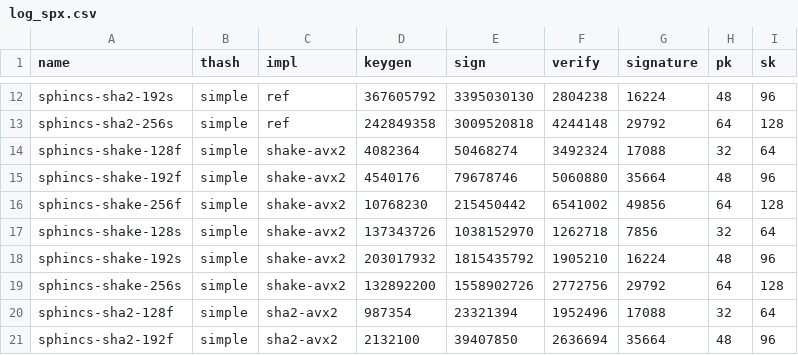
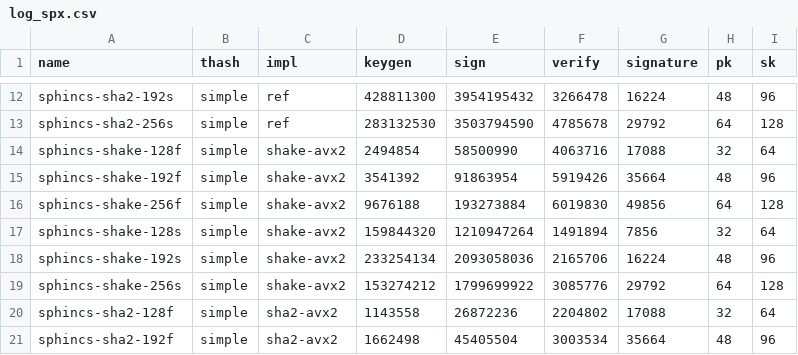
Before and after one commit to kzoacn/sphincs-a, a CSV file: log_spx.csv, drawn as a sheet; only a part is shown, gaps mark what is left out; the diff covers the shown part only; the diff names each change by its address in the sheet, - before the commit and + after, or states it on an @@ line.

```diff
--- a/log_spx.csv
+++ b/log_spx.csv
-D12 (keygen): 367605792
+D12 (keygen): 428811300
-E12 (sign): 3395030130
+E12 (sign): 3954195432
-F12 (verify): 2804238
+F12 (verify): 3266478
-D13 (keygen): 242849358
+D13 (keygen): 283132530
-E13 (sign): 3009520818
+E13 (sign): 3503794590
-F13 (verify): 4244148
+F13 (verify): 4785678
-D14 (keygen): 4082364
+D14 (keygen): 2494854
-E14 (sign): 50468274
+E14 (sign): 58500990
-F14 (verify): 3492324
+F14 (verify): 4063716
-D15 (keygen): 4540176
+D15 (keygen): 3541392
-E15 (sign): 79678746
+E15 (sign): 91863954
-F15 (verify): 5060880
+F15 (verify): 5919426
-D16 (keygen): 10768230
+D16 (keygen): 9676188
-E16 (sign): 215450442
+E16 (sign): 193273884
-F16 (verify): 6541002
+F16 (verify): 6019830
-D17 (keygen): 137343726
+D17 (keygen): 159844320
-E17 (sign): 1038152970
+E17 (sign): 1210947264
-F17 (verify): 1262718
+F17 (verify): 1491894
-D18 (keygen): 203017932
+D18 (keygen): 233254134
-E18 (sign): 1815435792
+E18 (sign): 2093058036
-F18 (verify): 1905210
+F18 (verify): 2165706
-D19 (keygen): 132892200
+D19 (keygen): 153274212
-E19 (sign): 1558902726
+E19 (sign): 1799699922
-F19 (verify): 2772756
+F19 (verify): 3085776
-D20 (keygen): 987354
+D20 (keygen): 1143558
-E20 (sign): 23321394
+E20 (sign): 26872236
-F20 (verify): 1952496
+F20 (verify): 2204802
-D21 (keygen): 2132100
+D21 (keygen): 1662498
-E21 (sign): 39407850
+E21 (sign): 45405504
-F21 (verify): 2636694
+F21 (verify): 3003534
```
Also changed, not shown: 42 edited cells elsewhere in this file, log.csv, 5 other files.
